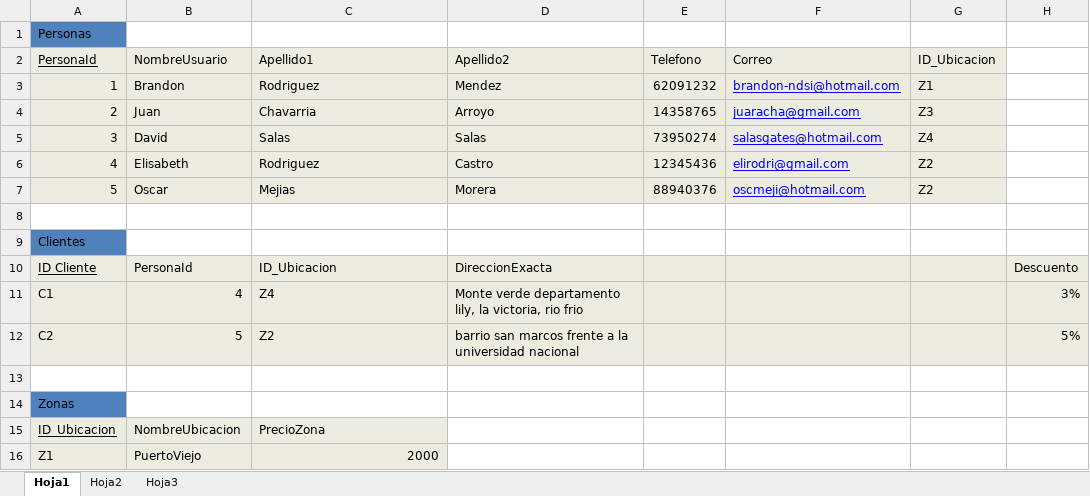
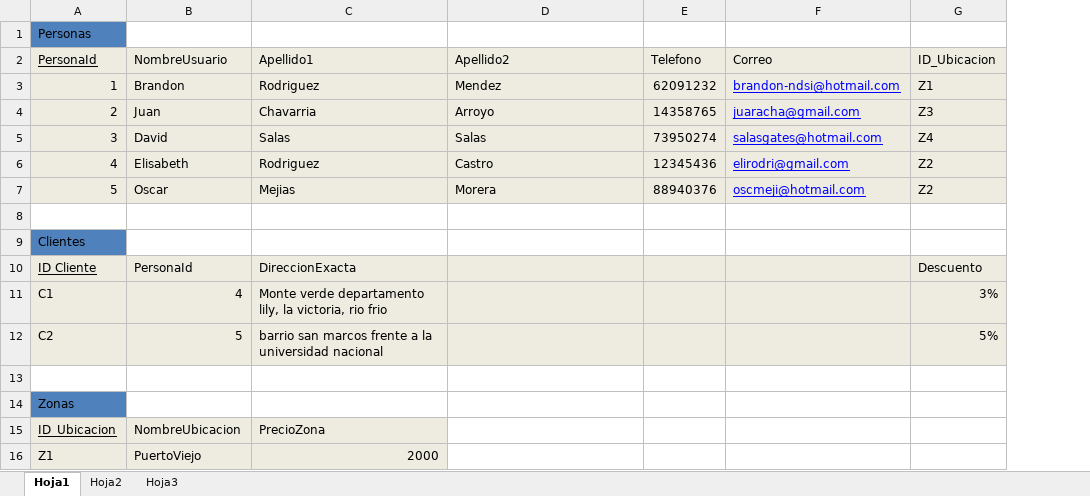
Before and after one commit to brandonndsi/ProyectoVentas, an Excel workbook: PhpProjectVenta/docs/5-september-2017/NormalizacionSistemaVentasActualizada.xlsx, sheet Hoja1, drawn as a sheet; only a part is shown; values as stored, in another font and other column widths than the file's, no borders; the diff names each change by its address in the sheet, - before the commit and + after, or states it on an @@ line.

```diff
--- a/PhpProjectVenta/docs/5-september-2017/NormalizacionSistemaVentasActualizada.xlsx (sheet Hoja1)
+++ b/PhpProjectVenta/docs/5-september-2017/NormalizacionSistemaVentasActualizada.xlsx (sheet Hoja1)
-column H, rows 10-12: Descuento | 3% | 5%
-C10 (Apellido1): ID_Ubicacion
+C10 (Apellido1): DireccionExacta
-D10 (Apellido2): DireccionExacta
+D10 (Apellido2): (empty)
-G10 (ID_Ubicacion): (empty)
+G10 (ID_Ubicacion): Descuento
-C11 (Apellido1): Z4
+C11 (Apellido1): Monte verde departamento lily, la victoria, rio frio
-D11 (Apellido2): Monte verde departamento lily, la victoria, rio frio
+D11 (Apellido2): (empty)
-G11 (ID_Ubicacion): (empty)
+G11 (ID_Ubicacion): 3%
-C12 (Apellido1): Z2
+C12 (Apellido1): barrio san marcos frente a la universidad nacional
-D12 (Apellido2): barrio san marcos frente a la universidad nacional
+D12 (Apellido2): (empty)
-G12 (ID_Ubicacion): (empty)
+G12 (ID_Ubicacion): 5%
```
Also changed, not shown: PhpProjectVenta/docs/5-september-2017/TrazabilidadVentasActualizacion.xlsx, 43 other files.
